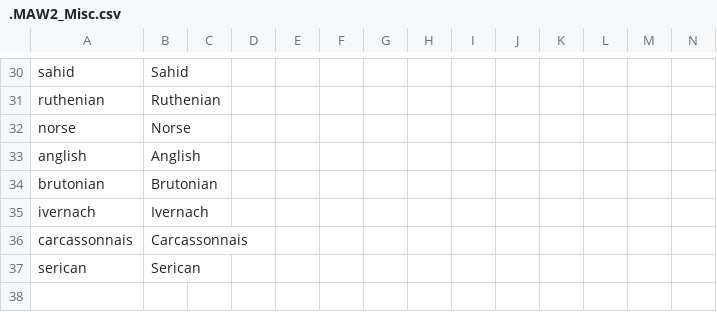
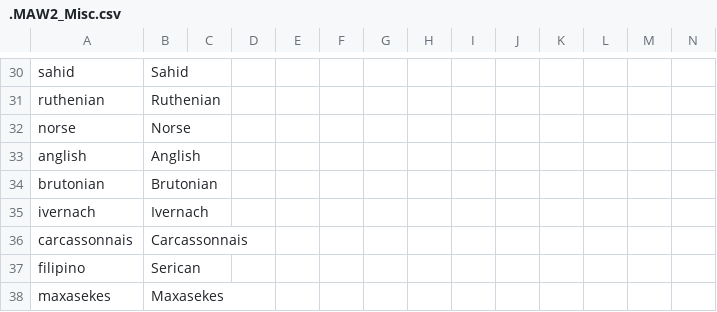
Before and after one commit to The-Question-Asker/MAW2, a CSV file: MAW2/localisation/.MAW2_Misc.csv, drawn as a sheet; only a part is shown, gaps mark what is left out.

```diff
--- a/MAW2/localisation/.MAW2_Misc.csv
+++ b/MAW2/localisation/.MAW2_Misc.csv
@@ -36,2 +36,3 @@ ivernach;Ivernach;;;;;;;;;;;;;
 carcassonnais;Carcassonnais;;;;;;;;;;;;;
-serican;Serican;;;;;;;;;;;;;
+filipino;Serican;;;;;;;;;;;;;
+maxasekes;Maxasekes;;;;;;;;;;;;;
```
Also changed, not shown: MAW2/localisation/.MAW2_Countries.csv, MAW2/localisation/.MAW2_Map.csv, 38 other files.
